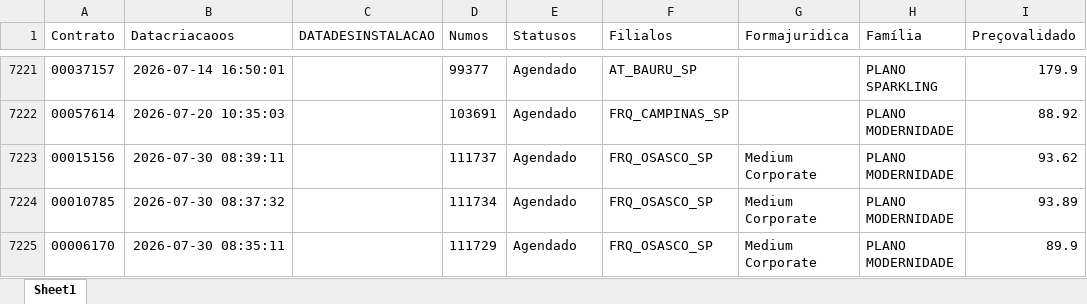
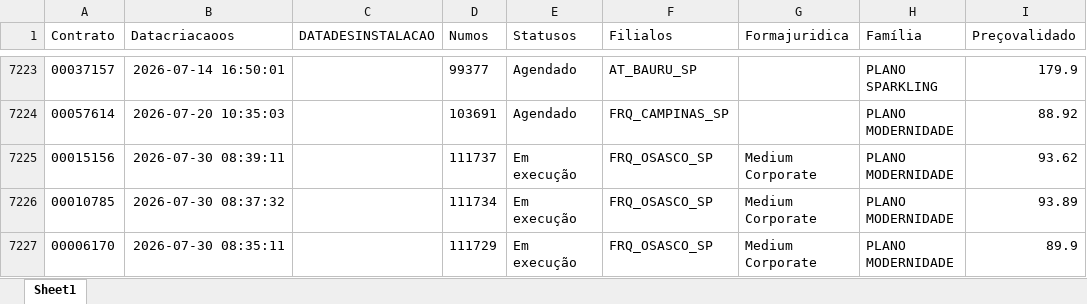
Before and after one commit to pedrofregulhe/churn_brazil, an Excel workbook: criação_2026.xlsx, sheet Sheet1, drawn as a sheet; only a part is shown, gaps mark what is left out; values as stored, in another font and other column widths than the file's, no borders; addresses are those after the commit; the diff covers the shown part only; the diff names each change by its address in the sheet, - before the commit and + after, or states it on an @@ line.

```diff
--- a/criação_2026.xlsx (sheet Sheet1)
+++ b/criação_2026.xlsx (sheet Sheet1)
-E7225:E7227 (Statusos): Agendado
+E7225:E7227 (Statusos): Em execução
```
Also changed, not shown: 5 added rows and 42 edited cells elsewhere in this sheet, backlog_churn.xlsx, backlog_detalhado_churn.xlsx, 5 other files.
